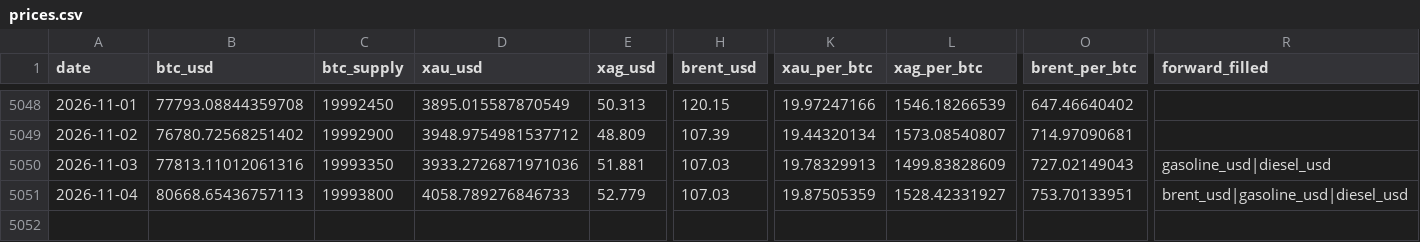
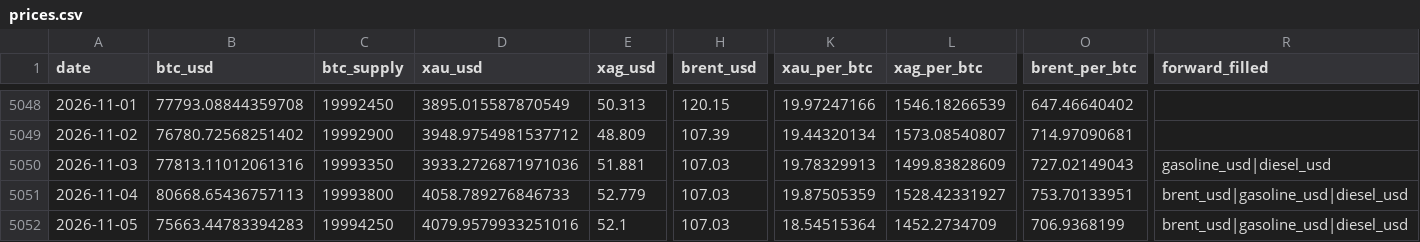
Before and after one commit to hmgovt/bitcoinweighin, a CSV file: static/data/prices.csv, drawn as a sheet; only a part is shown, gaps mark what is left out; rows hold the shown columns only; the diff names each change by its address in the sheet, - before the commit and + after, or states it on an @@ line.

```diff
--- a/static/data/prices.csv
+++ b/static/data/prices.csv
+row 5052: 2026-11-05 | 75663.44783394283 | 19994250 | 4079.9579933251016 | 52.1 | 107.03 | 18.54515364 | 1452.2734709 | 706.9368199 | brent_usd|gasoline_usd|diesel_usd
```
Also changed, not shown: static/data/v1.1.0/prices.csv, 16 other files.
